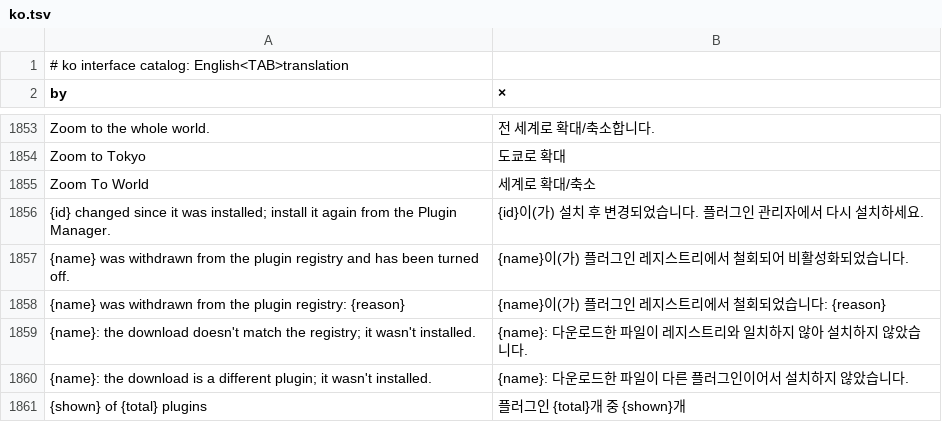
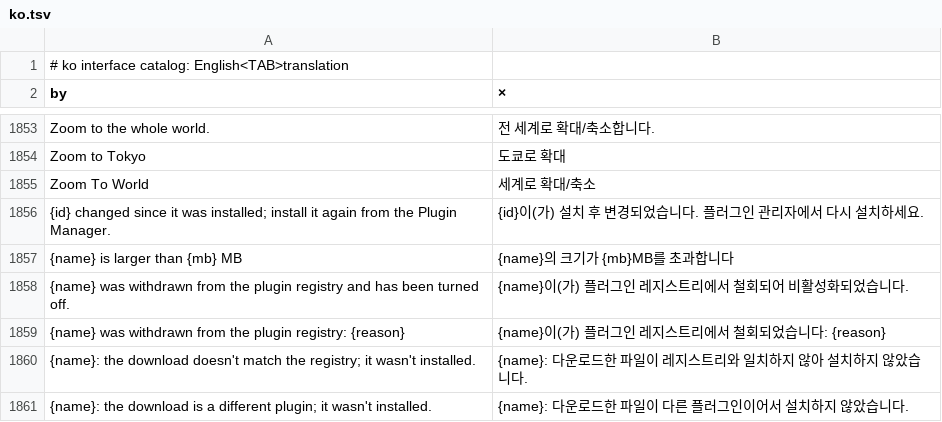
Before and after one commit to A-talebifard/RustGIS, a TSV file: crates/ui-egui/src/i18n/ko.tsv, drawn as a sheet; only a part is shown, gaps mark what is left out; the shorter side is filled out with more unchanged rows; the diff names each change by its address in the sheet, - before the commit and + after, or states it on an @@ line.

```diff
--- a/crates/ui-egui/src/i18n/ko.tsv
+++ b/crates/ui-egui/src/i18n/ko.tsv
+row 1857: {name} is larger than {mb} MB | {name}의 크기가 {mb}MB를 초과합니다
```
Also changed, not shown: crates/ui-egui/src/i18n/az.tsv, crates/ui-egui/src/i18n/de.tsv, 26 other files.
